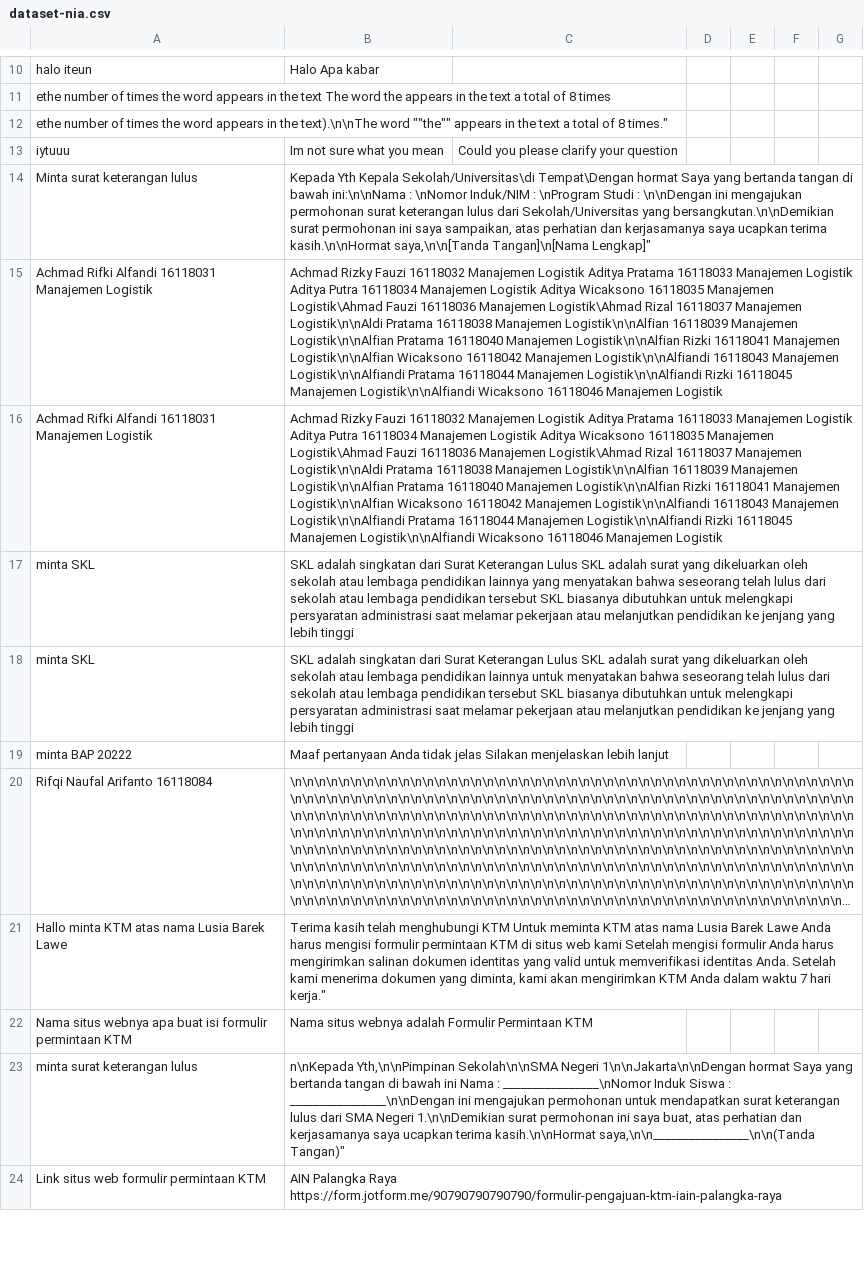
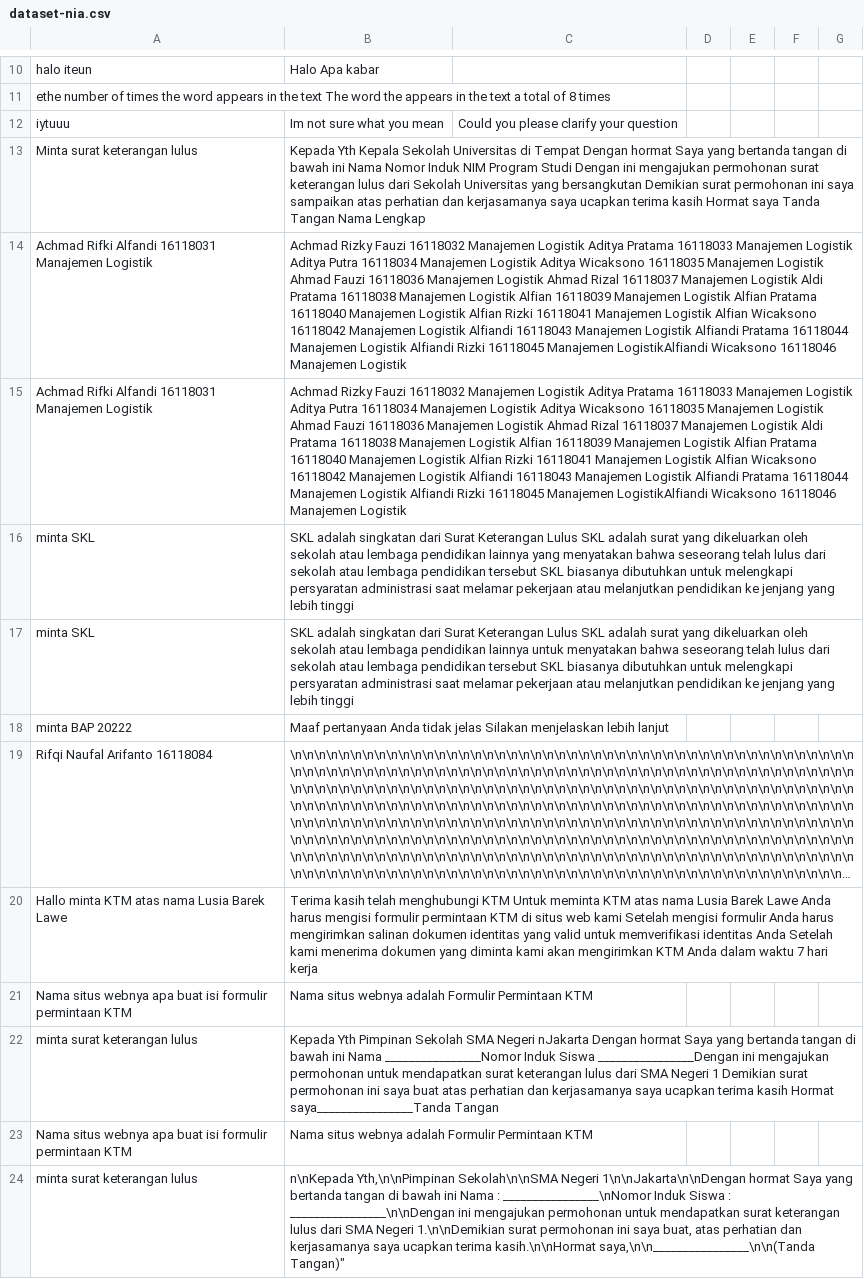
Before and after one commit to anakilang-ai/clean-dan-validasi-data, a CSV file: dataset/nia-dataset/dataset-nia.csv, drawn as a sheet; only a part is shown, gaps mark what is left out; the shorter side is filled out with more unchanged rows; long unchanged cells end in …; removed rows and columns are numbered as before the commit, all else as after; the diff names each change by its address in the sheet, - before the commit and + after, or states it on an @@ line.

Commit message:
clean2

```diff
--- a/dataset/nia-dataset/dataset-nia.csv
+++ b/dataset/nia-dataset/dataset-nia.csv
-row 12: ethe number of times the word appears in the text).\n\nThe word ""the"" appears in the text a total of 8 times."
-B13: …Yth Kepala Sekolah/Universitas\di Tempat\Dengan hormat Saya yang bertanda tangan di bawah ini:\n\nNama : \nNomor Induk/NIM : \nProgram Studi : \n\nDengan ini mengajukan permohonan surat keterangan lulus dari Sekolah/Universitas yang bersangkutan.\n\nDemikian surat permohonan ini saya sampaikan, atas perhatian dan kerjasamanya saya ucapkan terima kasih.\n\nHormat saya,\n\n[Tanda Tangan]\n[Nama Lengkap]"
+B13: …Yth Kepala Sekolah Universitas di Tempat Dengan hormat Saya yang bertanda tangan di bawah ini Nama Nomor Induk NIM Program Studi Dengan ini mengajukan permohonan surat keterangan lulus dari Sekolah Universitas yang bersangkutan Demikian surat permohonan ini saya sampaikan atas perhatian dan kerjasamanya saya ucapkan terima kasih Hormat saya Tanda Tangan Nama Lengkap
-B14:B15: …16118035 Manajemen Logistik\Ahmad Fauzi 16118036 Manajemen Logistik\Ahmad Rizal 16118037 Manajemen Logistik\n\nAldi Pratama 16118038 Manajemen Logistik\n\nAlfian 16118039 Manajemen Logistik\n\nAlfian Pratama 16118040 Manajemen Logistik\n\nAlfian Rizki 16118041 Manajemen Logistik\n\nAlfian Wicaksono 16118042 Manajemen Logistik\n\nAlfiandi 16118043 Manajemen Logistik\n\nAlfiandi Pratama 16118044 Manajemen Logistik\n\nAlfiandi Rizki 16118045 Manajemen Logistik\n\nAlfiandi Wicaksono 16118046…
+B14:B15: …16118035 Manajemen Logistik Ahmad Fauzi 16118036 Manajemen Logistik Ahmad Rizal 16118037 Manajemen Logistik Aldi Pratama 16118038 Manajemen Logistik Alfian 16118039 Manajemen Logistik Alfian Pratama 16118040 Manajemen Logistik Alfian Rizki 16118041 Manajemen Logistik Alfian Wicaksono 16118042 Manajemen Logistik Alfiandi 16118043 Manajemen Logistik Alfiandi Pratama 16118044 Manajemen Logistik Alfiandi Rizki 16118045 Manajemen LogistikAlfiandi Wicaksono 16118046…
-B20: …memverifikasi identitas Anda. Setelah kami menerima dokumen yang diminta, kami akan mengirimkan KTM Anda dalam waktu 7 hari kerja."
+B20: …memverifikasi identitas Anda Setelah kami menerima dokumen yang diminta kami akan mengirimkan KTM Anda dalam waktu 7 hari kerja
+row 21: Nama situs webnya apa buat isi formulir permintaan KTM | Nama situs webnya adalah Formulir Permintaan KTM
+row 22: minta surat keterangan lulus | Kepada Yth Pimpinan Sekolah SMA Negeri nJakarta Dengan hormat Saya yang bertanda tangan di bawah ini Nama ________________Nomor Induk Siswa ________________Dengan ini mengajukan permohonan untuk mendapatkan surat keterangan lulus dari SMA Negeri 1 Demikian surat permohonan ini saya buat atas perhatian dan kerjasamanya saya ucapkan terima kasih Hormat saya________________Tanda Tangan
```
